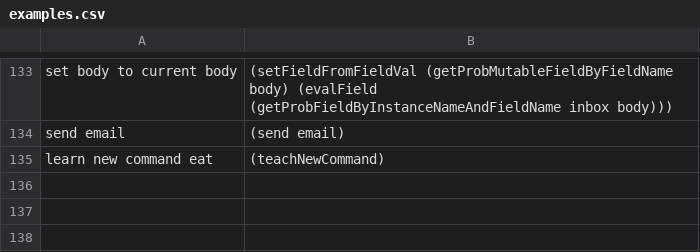
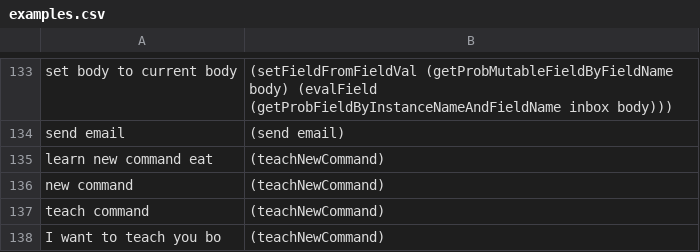
Before and after one commit to azariaa/InstructableServer, a CSV file: data/examples.csv, drawn as a sheet; only a part is shown, gaps mark what is left out.

Commit message:
examples

```diff
--- a/data/examples.csv
+++ b/data/examples.csv
@@ -135 +135,4 @@ send email,(send email)
 learn new command eat, (teachNewCommand)
+new command,(teachNewCommand)
+teach command,(teachNewCommand)
+I want to teach you bo,(teachNewCommand)
```
Also changed, not shown: data/test.csv, 4 other files.
